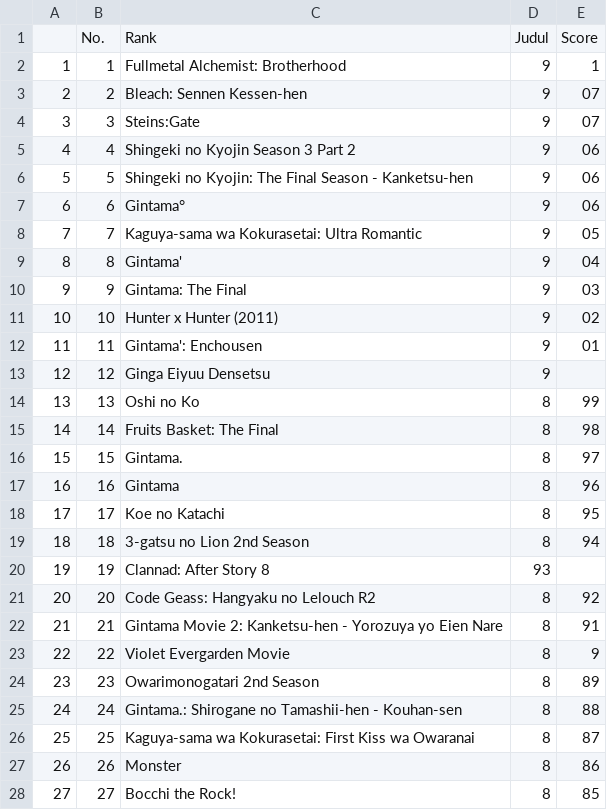
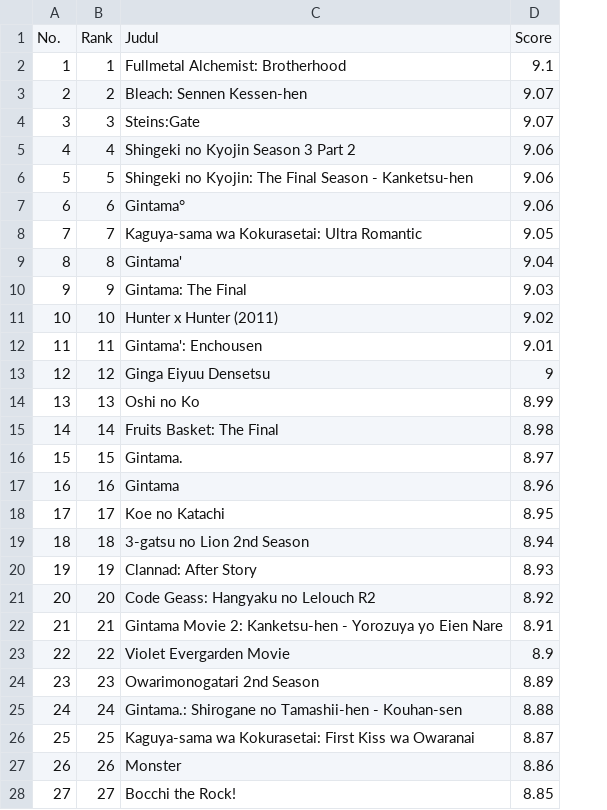
Before and after one commit to xaponquel/ProkomUAS-Crawling, a CSV file: PROKOMUAS-datascrawl-apon.csv, drawn as a sheet; only a part is shown; removed rows and columns are numbered as before the commit, all else as after; the diff covers the shown part only; the diff names each change by its address in the sheet, - before the commit and + after, or states it on an @@ line.

Commit message:
Update PROKOMUAS-datascrawl-apon.csv

```diff
--- a/PROKOMUAS-datascrawl-apon.csv
+++ b/PROKOMUAS-datascrawl-apon.csv
-column D, rows 2-28: 9 | 9 | 9 | 9 | 9 | 9 | 9 | 9 | 9 | 9 | 9 | 9 | 8 | 8 | 8 | 8 | 8 | 8 | 93 | 8 | 8 | 8 | 8 | 8 | 8 | 8 | 8
-row 1:  | No. | Rank | Judul | Score
+row 1: No. | Rank | Judul | Score
-D2: 1
+D2: 9.1
-D3:D4: 07
+D3:D4: 9.07
-D5:D7: 06
+D5:D7: 9.06
-D8: 05
+D8: 9.05
-D9: 04
+D9: 9.04
-D10: 03
+D10: 9.03
-D11: 02
+D11: 9.02
-D12: 01
+D12: 9.01
-D13: (empty)
+D13: 9
-D14: 99
+D14: 8.99
-D15: 98
+D15: 8.98
-D16: 97
+D16: 8.97
-D17: 96
+D17: 8.96
-D18: 95
+D18: 8.95
-D19: 94
+D19: 8.94
-C20: Clannad: After Story 8
+C20: Clannad: After Story
-D20: (empty)
+D20: 8.93
-D21: 92
+D21: 8.92
-D22: 91
+D22: 8.91
-D23: 9
+D23: 8.9
-D24: 89
+D24: 8.89
-D25: 88
+D25: 8.88
-D26: 87
+D26: 8.87
-D27: 86
+D27: 8.86
-D28: 85
+D28: 8.85
```
Also changed, not shown: 24 edited cells elsewhere in this file.
